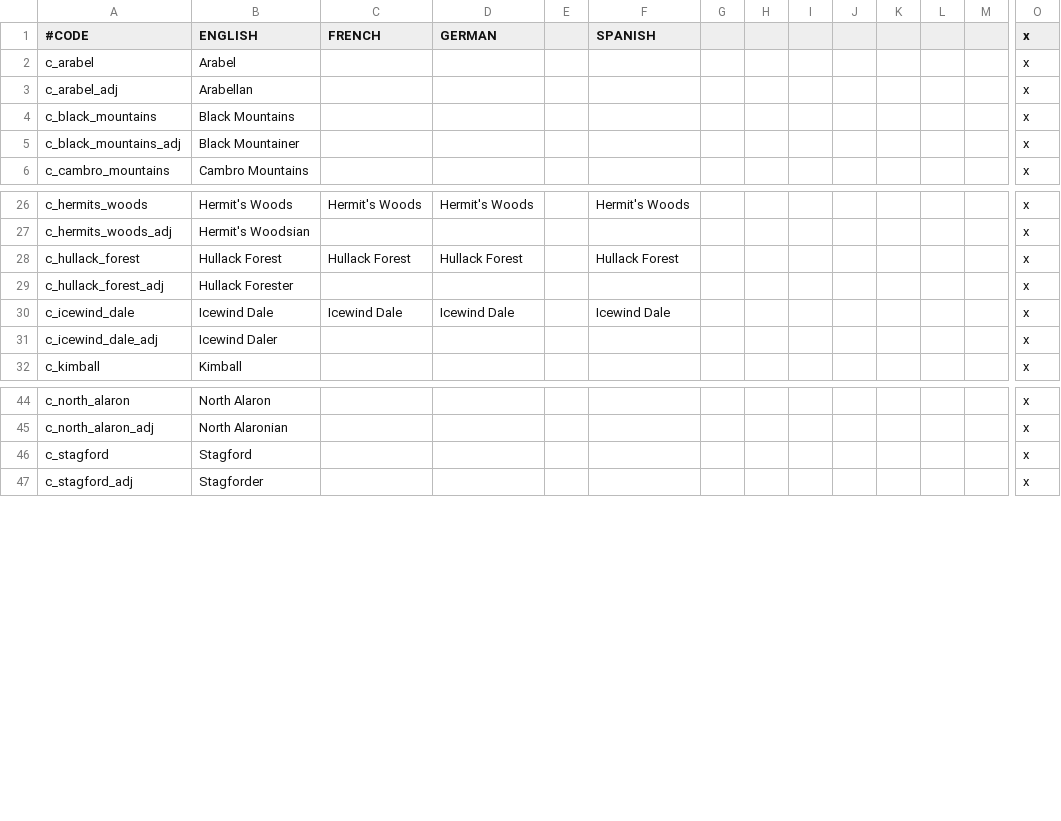
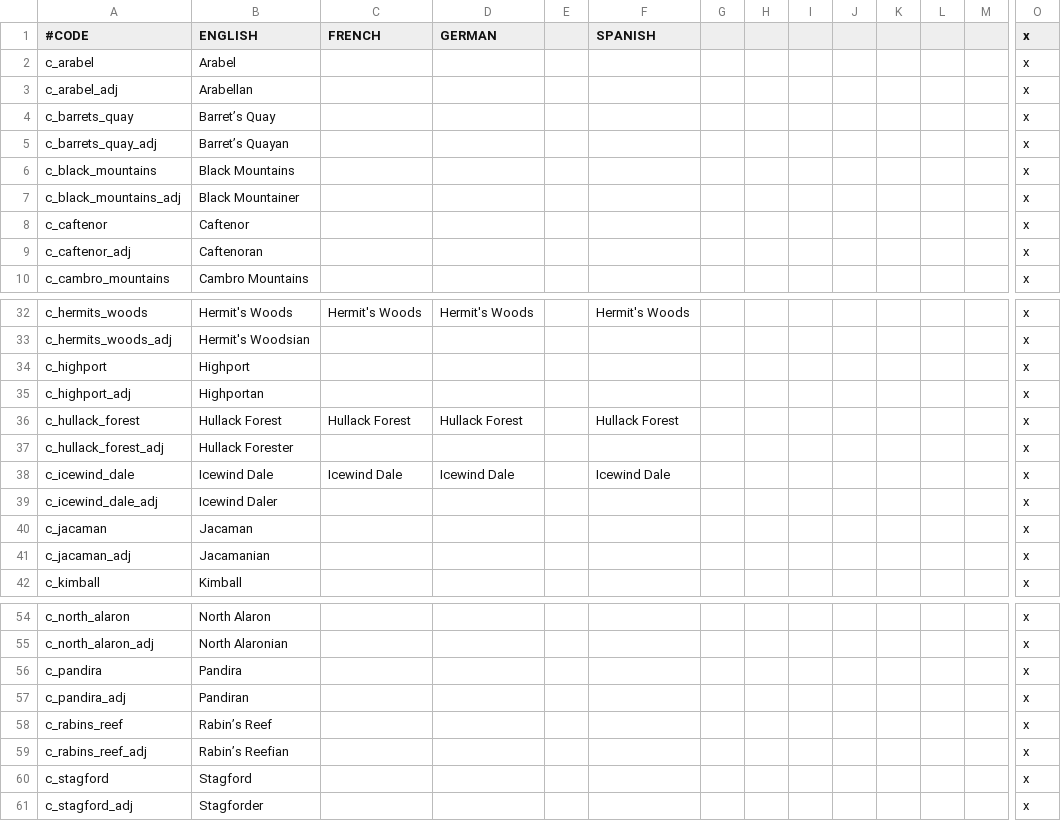
Before and after one commit to chriscohen/ck2-forgottenkings, a CSV file: ForgottenRealms/localisation/00_County_names.csv, drawn as a sheet; only a part is shown, gaps mark what is left out; rows hold the shown columns only; the diff covers the shown part only; the diff names each change by its address in the sheet, - before the commit and + after, or states it on an @@ line.

```diff
--- a/ForgottenRealms/localisation/00_County_names.csv
+++ b/ForgottenRealms/localisation/00_County_names.csv
+row 4: c_barrets_quay | Barret’s Quay |  |  |  |  |  |  |  |  |  |  |  | x
+row 5: c_barrets_quay_adj | Barret’s Quayan |  |  |  |  |  |  |  |  |  |  |  | x
+row 8: c_caftenor | Caftenor |  |  |  |  |  |  |  |  |  |  |  | x
+row 9: c_caftenor_adj | Caftenoran |  |  |  |  |  |  |  |  |  |  |  | x
+row 34: c_highport | Highport |  |  |  |  |  |  |  |  |  |  |  | x
+row 35: c_highport_adj | Highportan |  |  |  |  |  |  |  |  |  |  |  | x
+row 40: c_jacaman | Jacaman |  |  |  |  |  |  |  |  |  |  |  | x
+row 41: c_jacaman_adj | Jacamanian |  |  |  |  |  |  |  |  |  |  |  | x
+row 56: c_pandira | Pandira |  |  |  |  |  |  |  |  |  |  |  | x
+row 57: c_pandira_adj | Pandiran |  |  |  |  |  |  |  |  |  |  |  | x
+row 58: c_rabins_reef | Rabin’s Reef |  |  |  |  |  |  |  |  |  |  |  | x
+row 59: c_rabins_reef_adj | Rabin’s Reefian |  |  |  |  |  |  |  |  |  |  |  | x
```
Also changed, not shown: 4 added rows elsewhere in this file, ForgottenRealms/localisation/00_Barony_names.csv, ForgottenRealms/localisation/00_Duchy_names.csv, 13 other files.
